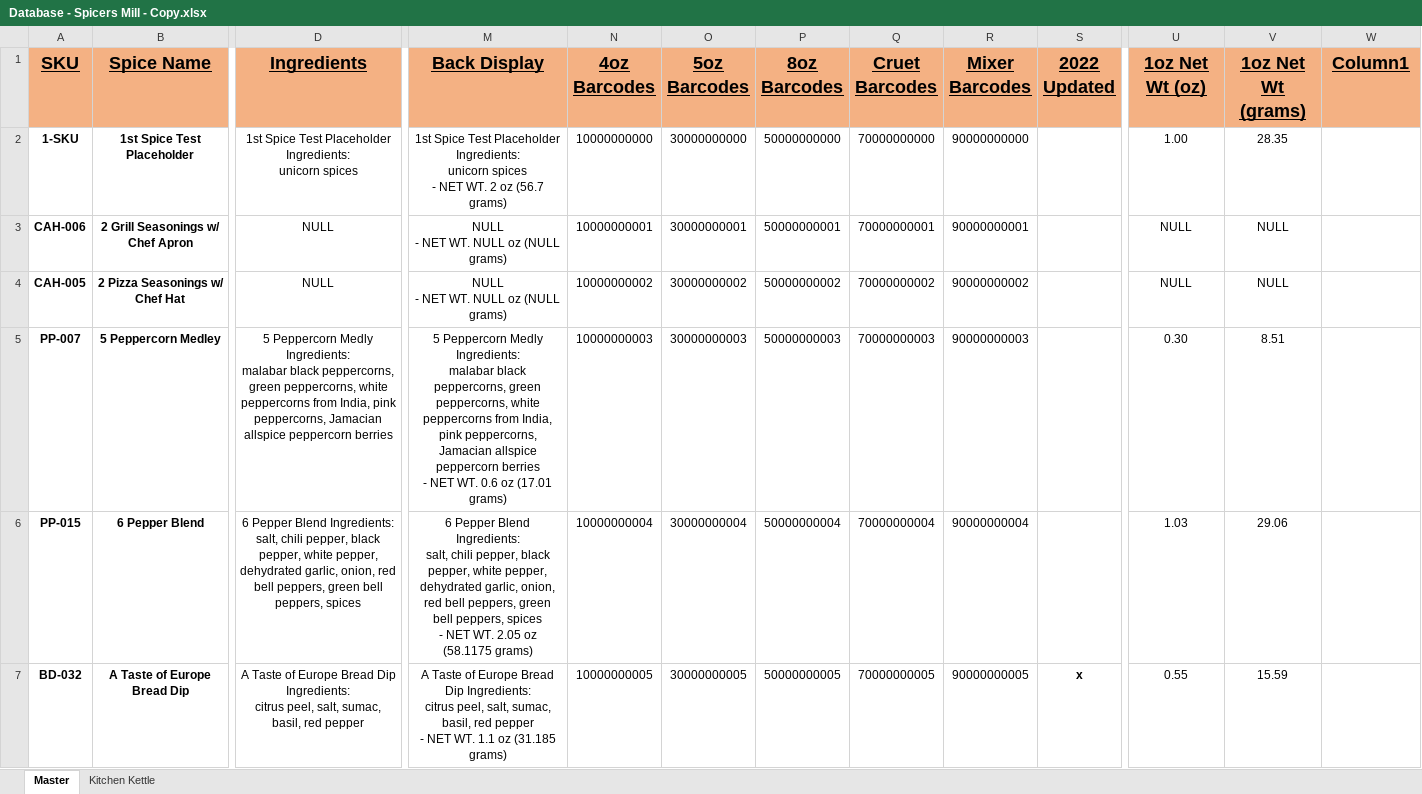
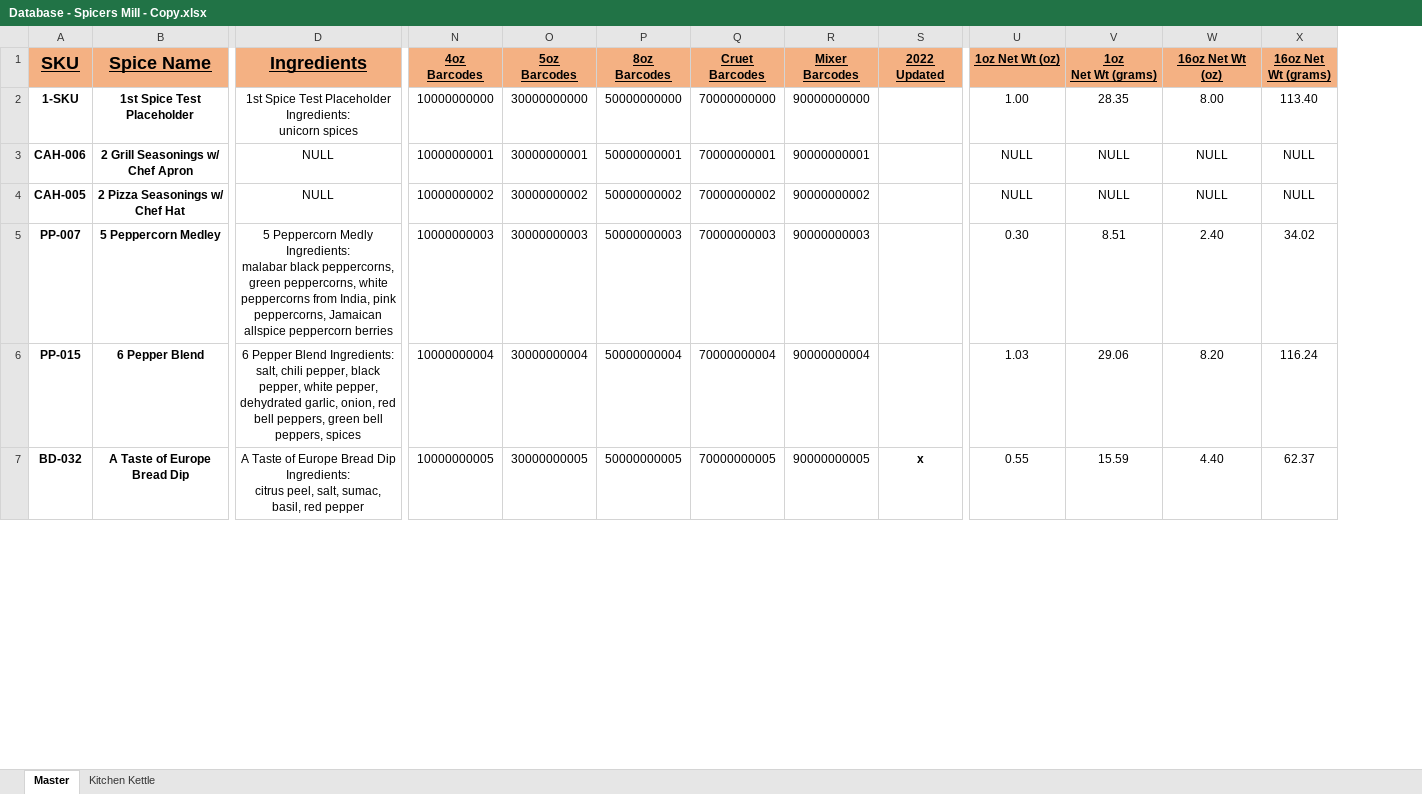
Before and after one commit to chadLinthicum/DATABASE-Spicers_Mill, an Excel workbook: Database - Spicers Mill - Copy.xlsx, sheet Master, drawn as a sheet; only a part is shown, gaps mark what is left out; values as stored, in another font and other column widths than the file's, no borders; conditional formats and table styles not drawn; removed rows and columns are numbered as before the commit, all else as after; ↵ is a line break in a cell; the diff covers the shown part only; the diff names each change by its address in the sheet, - before the commit and + after, or states it on an @@ line.

```diff
--- a/Database - Spicers Mill - Copy.xlsx (sheet Master)
+++ b/Database - Spicers Mill - Copy.xlsx (sheet Master)
@@ column M (Back Display) hidden, rows 2-7: 1st Spice Test Placeholder Ingredients: ↵ unicorn spices ↵ - NET WT. 2 oz (56.7 grams) | NULL ↵ - NET WT. NULL oz (NULL grams) | NULL ↵ - NET WT. NULL oz (NULL grams) | 5 Peppercorn Medly Ingredients: ↵ malabar black peppercorns, green peppercorns, white peppercorns from India, pink peppercorns, Jamacian allspice peppercorn berries ↵ - NET WT. 0.6 oz (17.01 grams) | 6 Pepper Blend Ingredients: ↵ salt, chili pepper, black pepper, white pepper, dehydrated garlic, onion, red bell peppers, green bell peppers, spices ↵ - NET WT. 2.05 oz (58.1175 grams) | A Taste of Europe Bread Dip Ingredients: ↵ citrus peel, salt, sumac, basil, red pepper ↵ - NET WT. 1.1 oz (31.185 grams) @@
+column X (16oz Net Wt (grams)), rows 2-7: 113.40 | NULL | NULL | 34.02 | 116.24 | 62.37
@@ N1:S1 text size: smaller @@
@@ U1:W1 text size: smaller @@
-V1: 1oz Net Wt (grams)
+V1: 1oz ↵ Net Wt (grams)
-W1: Column1
+W1: 16oz Net Wt (oz)
-W2 (16oz Net Wt (oz)): (empty)
+W2 (16oz Net Wt (oz)): 8.00
-W3:W4 (16oz Net Wt (oz)): (empty)
+W3:W4 (16oz Net Wt (oz)): NULL
-D5 (Ingredients): …pink peppercorns, Jamacian allspice peppercorn…
+D5 (Ingredients): …pink peppercorns, Jamaican allspice peppercorn…
-W5 (16oz Net Wt (oz)): (empty)
+W5 (16oz Net Wt (oz)): 2.40
-W6 (16oz Net Wt (oz)): (empty)
+W6 (16oz Net Wt (oz)): 8.20
-W7 (16oz Net Wt (oz)): (empty)
+W7 (16oz Net Wt (oz)): 4.40
```
Also changed, not shown: 29 added rows, 31 removed rows and 568 edited cells elsewhere in this sheet, formulas that keep their value, hidden cells, Database - Spicers Mill.xlsx.
